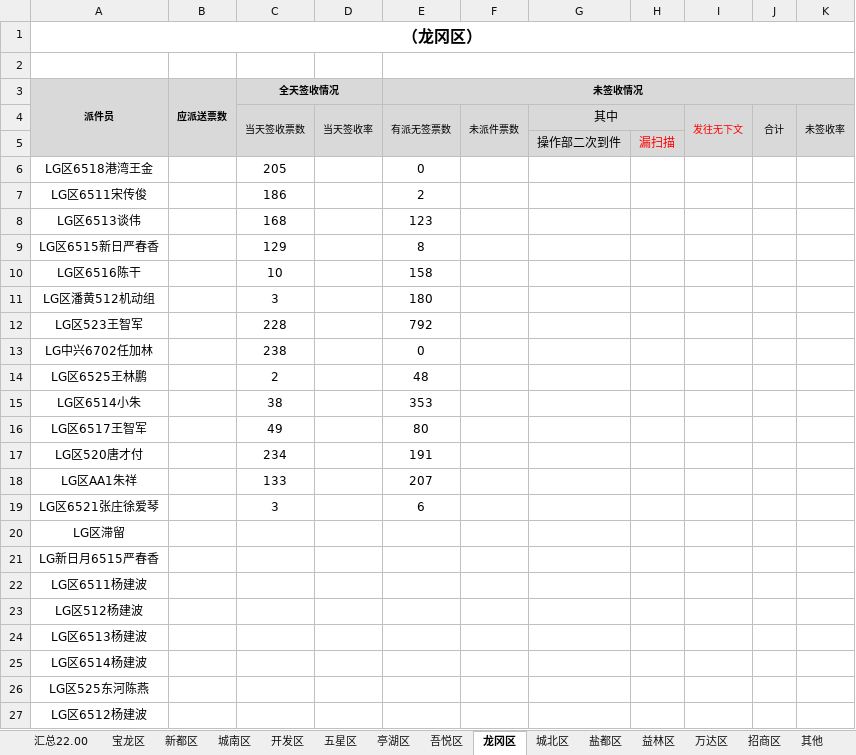
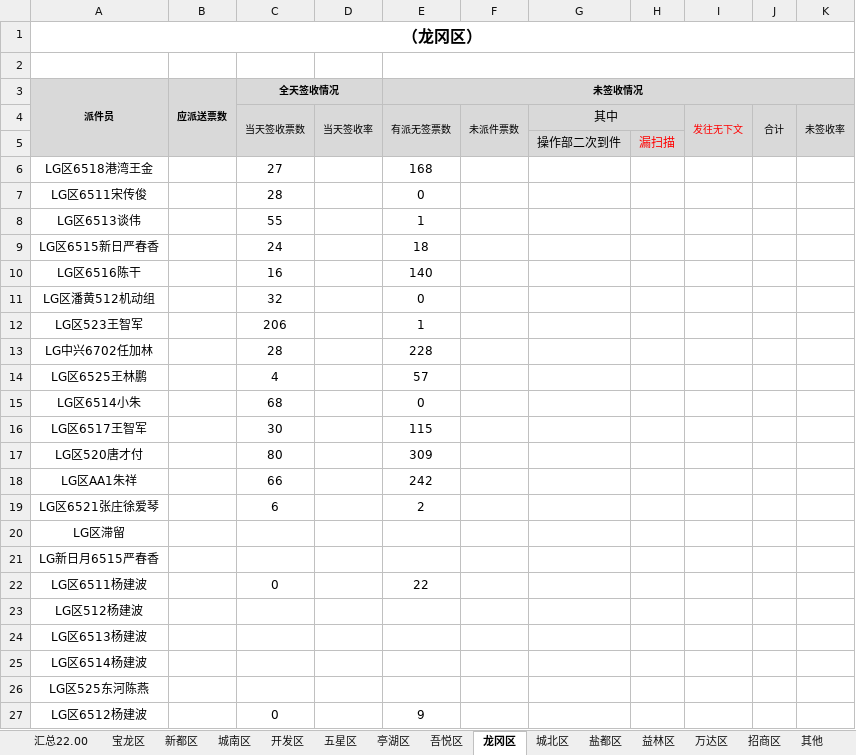
Before and after one commit to ShangzeWu/QualityCtrl, an Excel workbook: No2FileTool/resultTemp/temp.xlsx, sheet 龙冈区, drawn as a sheet; only a part is shown; values as stored, in another font and other column widths than the file's, no borders; conditional formats not drawn; the diff covers the shown part only; the diff names each change by its address in the sheet, - before the commit and + after, or states it on an @@ line.

```diff
--- a/No2FileTool/resultTemp/temp.xlsx (sheet 龙冈区)
+++ b/No2FileTool/resultTemp/temp.xlsx (sheet 龙冈区)
-C6 (全天签收情况): 205
+C6 (全天签收情况): 27
-E6 (未签收情况): 0
+E6 (未签收情况): 168
-C7 (全天签收情况): 186
+C7 (全天签收情况): 28
-E7 (未签收情况): 2
+E7 (未签收情况): 0
-C8 (全天签收情况): 168
+C8 (全天签收情况): 55
-E8 (未签收情况): 123
+E8 (未签收情况): 1
-C9 (全天签收情况): 129
+C9 (全天签收情况): 24
-E9 (未签收情况): 8
+E9 (未签收情况): 18
-C10 (全天签收情况): 10
+C10 (全天签收情况): 16
-E10 (未签收情况): 158
+E10 (未签收情况): 140
-C11 (全天签收情况): 3
+C11 (全天签收情况): 32
-E11 (未签收情况): 180
+E11 (未签收情况): 0
-C12 (全天签收情况): 228
+C12 (全天签收情况): 206
-E12 (未签收情况): 792
+E12 (未签收情况): 1
-C13 (全天签收情况): 238
+C13 (全天签收情况): 28
-E13 (未签收情况): 0
+E13 (未签收情况): 228
-C14 (全天签收情况): 2
+C14 (全天签收情况): 4
-E14 (未签收情况): 48
+E14 (未签收情况): 57
-C15 (全天签收情况): 38
+C15 (全天签收情况): 68
-E15 (未签收情况): 353
+E15 (未签收情况): 0
-C16 (全天签收情况): 49
+C16 (全天签收情况): 30
-E16 (未签收情况): 80
+E16 (未签收情况): 115
-C17 (全天签收情况): 234
+C17 (全天签收情况): 80
-E17 (未签收情况): 191
+E17 (未签收情况): 309
-C18 (全天签收情况): 133
+C18 (全天签收情况): 66
-E18 (未签收情况): 207
+E18 (未签收情况): 242
-C19 (全天签收情况): 3
+C19 (全天签收情况): 6
-E19 (未签收情况): 6
+E19 (未签收情况): 2
-C22 (全天签收情况): (empty)
+C22 (全天签收情况): 0
-E22 (未签收情况): (empty)
+E22 (未签收情况): 22
-C27 (全天签收情况): (empty)
+C27 (全天签收情况): 0
-E27 (未签收情况): (empty)
+E27 (未签收情况): 9
```
Also changed, not shown: 6 edited cells elsewhere in this sheet, sheet 城南区, sheet 万达区, sheet 招商区, sheet 宝龙区, sheet 吾悦区, sheet 五星区, 8 more sheets, No2FileTool/namelist/namelist.xlsx, No3FileTool/3codelist/3codelist.xlsx, 19 other files.
